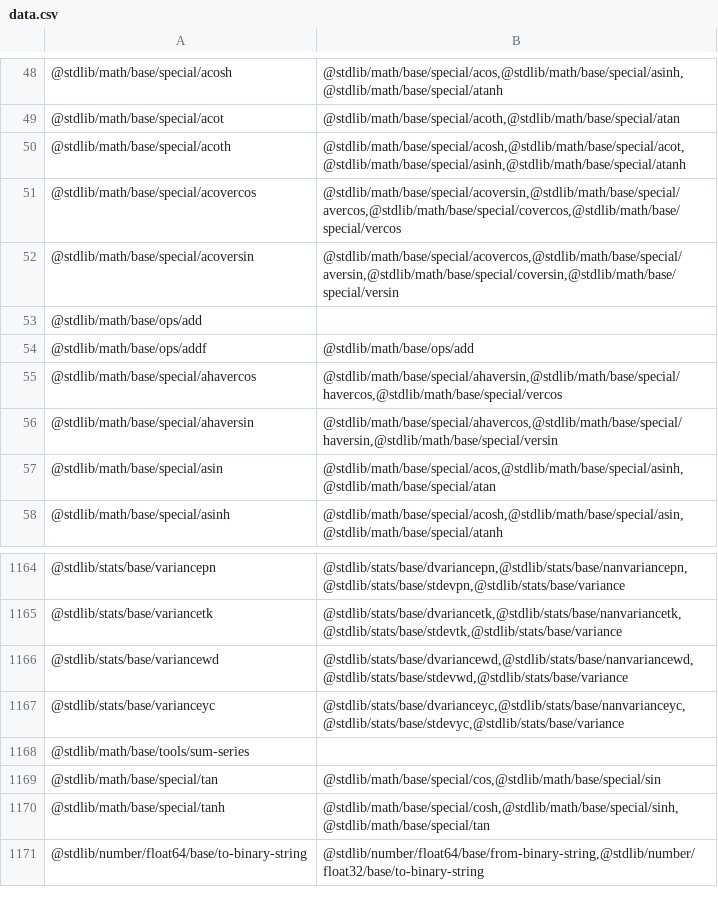
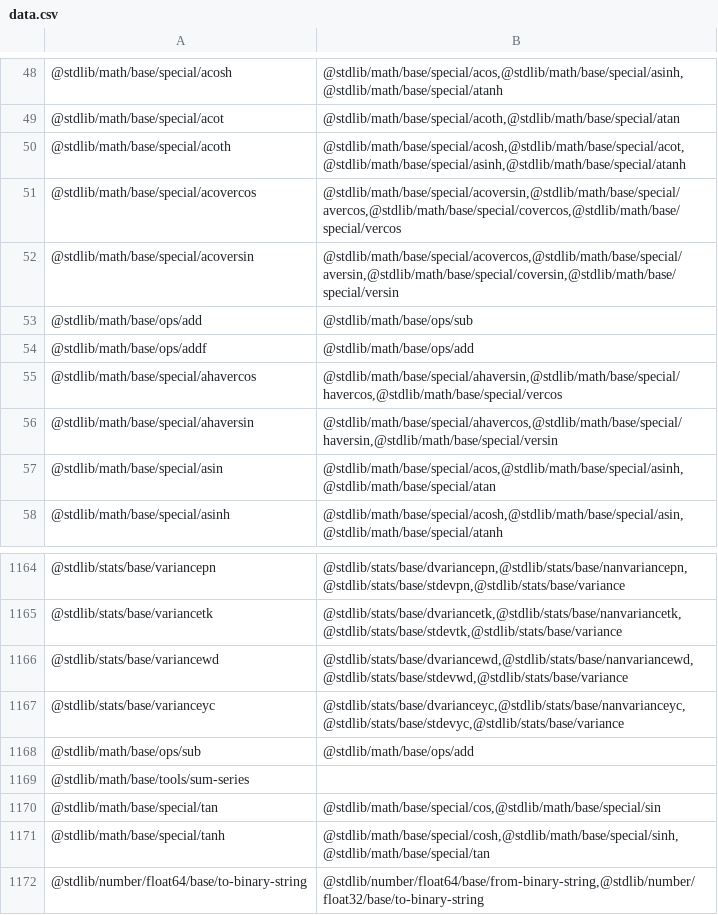
Before and after one commit to stdlib-js/namespace, a CSV file: pkg2related/data/data.csv, drawn as a sheet; only a part is shown, gaps mark what is left out.

```diff
--- a/pkg2related/data/data.csv
+++ b/pkg2related/data/data.csv
@@ -52,3 +52,3 @@
 "@stdlib/math/base/special/acoversin","@stdlib/math/base/special/acovercos,@stdlib/math/base/special/aversin,@stdlib/math/base/special/coversin,@stdlib/math/base/special/versin"
-"@stdlib/math/base/ops/add",""
+"@stdlib/math/base/ops/add","@stdlib/math/base/ops/sub"
 "@stdlib/math/base/ops/addf","@stdlib/math/base/ops/add"
@@ -1167,2 +1167,3 @@
 "@stdlib/stats/base/varianceyc","@stdlib/stats/base/dvarianceyc,@stdlib/stats/base/nanvarianceyc,@stdlib/stats/base/stdevyc,@stdlib/stats/base/variance"
+"@stdlib/math/base/ops/sub","@stdlib/math/base/ops/add"
 "@stdlib/math/base/tools/sum-series",""
```
Also changed, not shown: alias2pkg/data/data.csv, alias2standalone/data/data.csv, 14 other files.
